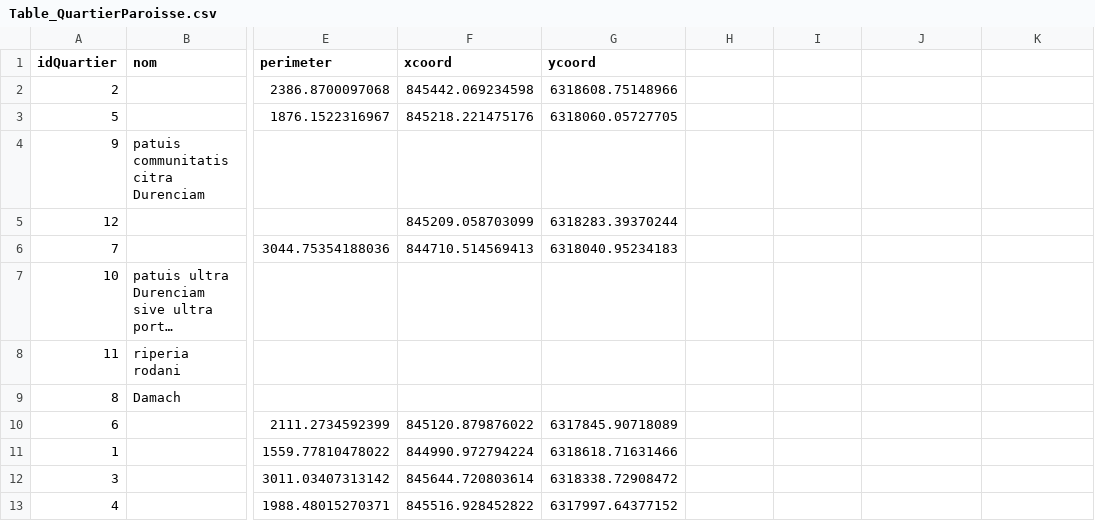
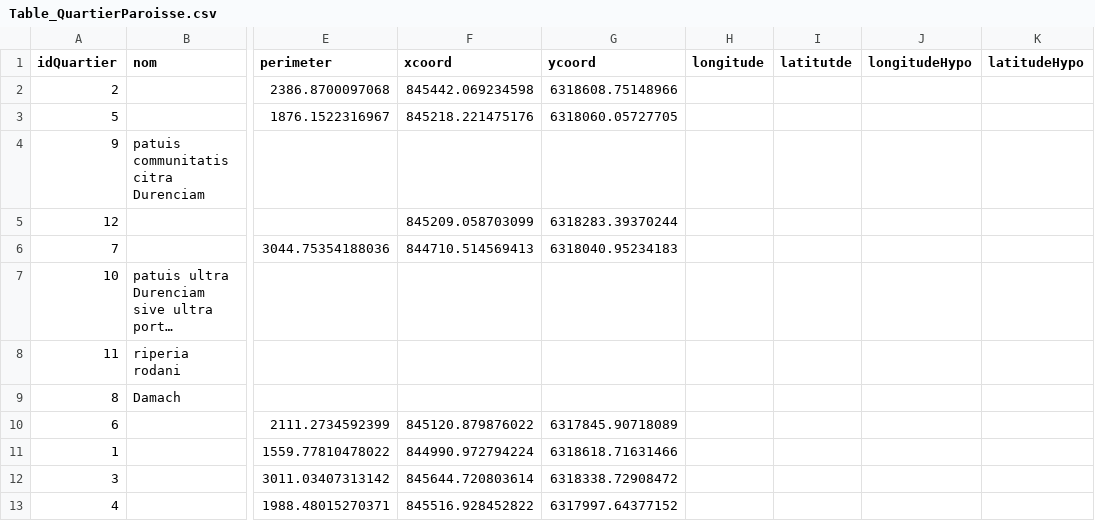
Before and after one commit to CompNet/MedievalAvignon, a CSV file: in/analysis/Table_QuartierParoisse.csv, drawn as a sheet; only a part is shown, gaps mark what is left out; long unchanged cells end in …; the diff names each change by its address in the sheet, - before the commit and + after, or states it on an @@ line.

```diff
--- a/in/analysis/Table_QuartierParoisse.csv
+++ b/in/analysis/Table_QuartierParoisse.csv
-H1: (empty)
+H1: longitude
-I1: (empty)
+I1: latitutde
-J1: (empty)
+J1: longitudeHypo
-K1: (empty)
+K1: latitudeHypo
```
Also changed, not shown: in/analysis/Table_Bourg.csv, in/analysis/Table_Edifice.csv, 6 other files.
